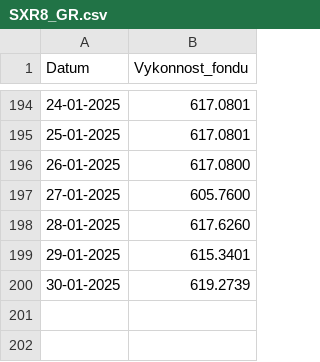
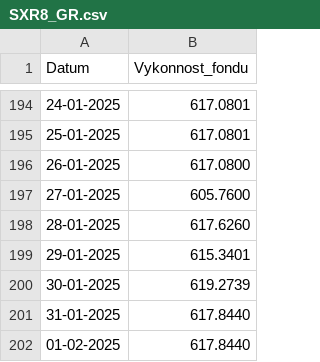
Before and after one commit to karelminarcik/finax-fonds, a CSV file: SXR8_GR.csv, drawn as a sheet; only a part is shown, gaps mark what is left out.

```diff
--- a/SXR8_GR.csv
+++ b/SXR8_GR.csv
@@ -200 +200,3 @@ Datum,Vykonnost_fondu
 30-01-2025,619.2739
+31-01-2025,617.8440
+01-02-2025,617.8440
```
Also changed, not shown: IS3N_GR.csv, SPY4_GR.csv, 3 other files.
